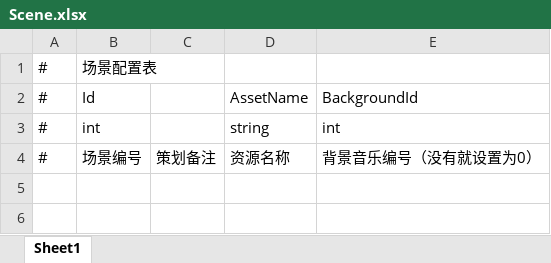
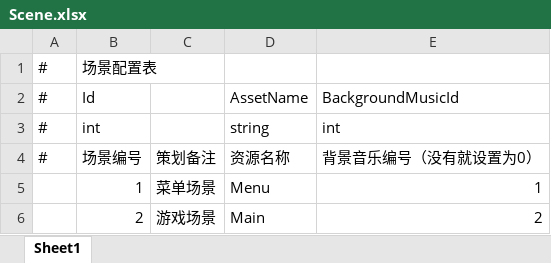
Before and after one commit to DvaImi/DEngine, an Excel workbook: Assets/GameMain/DataTables/Excel/Scene.xlsx, sheet Sheet1, drawn as a sheet; values as stored, in another font and other column widths than the file's, no borders; the diff names each change by its address in the sheet, - before the commit and + after, or states it on an @@ line.

```diff
--- a/Assets/GameMain/DataTables/Excel/Scene.xlsx (sheet Sheet1)
+++ b/Assets/GameMain/DataTables/Excel/Scene.xlsx (sheet Sheet1)
-E2: BackgroundId
+E2: BackgroundMusicId
+row 5:  | 1 | 菜单场景 | Menu | 1
+row 6:  | 2 | 游戏场景 | Main | 2
```
Also changed, not shown: Assets/GameMain/Configs/DefaultConfig.xlsx, Assets/GameMain/DataTables/Excel/Music.xlsx, 54 other files.
